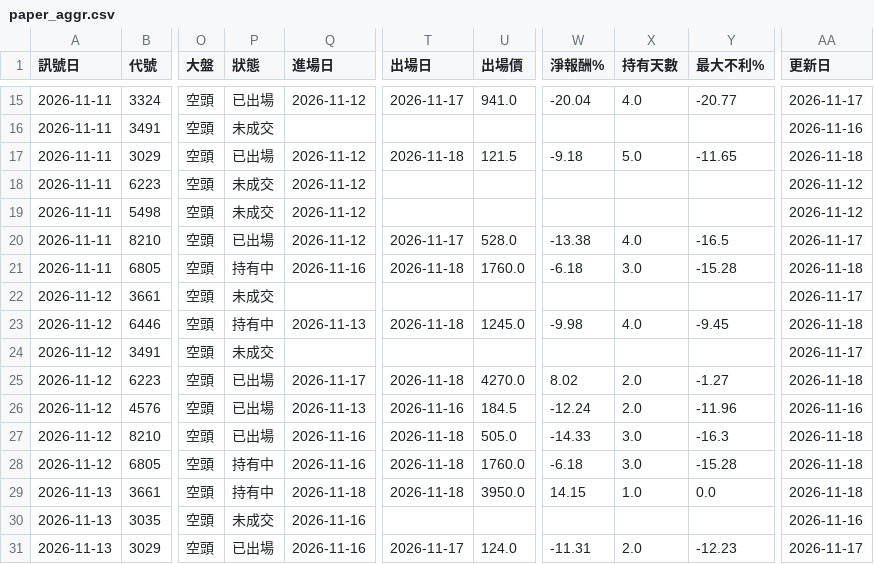
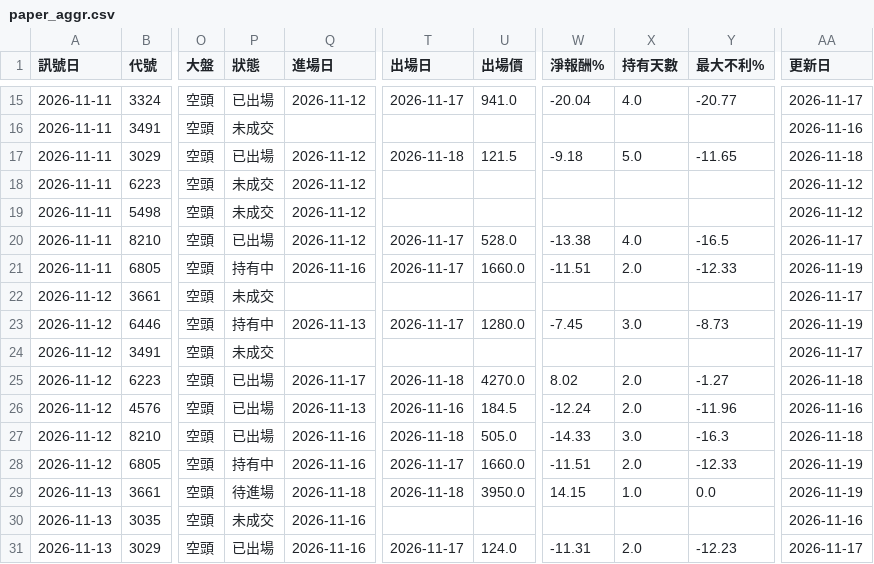
Before and after one commit to hn13920753/stock-scanner, a CSV file: records/paper_aggr.csv, drawn as a sheet; only a part is shown, gaps mark what is left out; the diff names each change by its address in the sheet, - before the commit and + after, or states it on an @@ line.

```diff
--- a/records/paper_aggr.csv
+++ b/records/paper_aggr.csv
-T21 (出場日): 2026-11-18
+T21 (出場日): 2026-11-17
-U21 (出場價): 1760.0
+U21 (出場價): 1660.0
-W21 (淨報酬%): -6.18
+W21 (淨報酬%): -11.51
-X21 (持有天數): 3.0
+X21 (持有天數): 2.0
-Y21 (最大不利%): -15.28
+Y21 (最大不利%): -12.33
-AA21 (更新日): 2026-11-18
+AA21 (更新日): 2026-11-19
-T23 (出場日): 2026-11-18
+T23 (出場日): 2026-11-17
-U23 (出場價): 1245.0
+U23 (出場價): 1280.0
-W23 (淨報酬%): -9.98
+W23 (淨報酬%): -7.45
-X23 (持有天數): 4.0
+X23 (持有天數): 3.0
-Y23 (最大不利%): -9.45
+Y23 (最大不利%): -8.73
-AA23 (更新日): 2026-11-18
+AA23 (更新日): 2026-11-19
-T28 (出場日): 2026-11-18
+T28 (出場日): 2026-11-17
-U28 (出場價): 1760.0
+U28 (出場價): 1660.0
-W28 (淨報酬%): -6.18
+W28 (淨報酬%): -11.51
-X28 (持有天數): 3.0
+X28 (持有天數): 2.0
-Y28 (最大不利%): -15.28
+Y28 (最大不利%): -12.33
-AA28:AA29 (更新日): 2026-11-18
+AA28:AA29 (更新日): 2026-11-19
-P29 (狀態): 持有中
+P29 (狀態): 待進場
```
Also changed, not shown: records/signals.csv, 2 other files.
